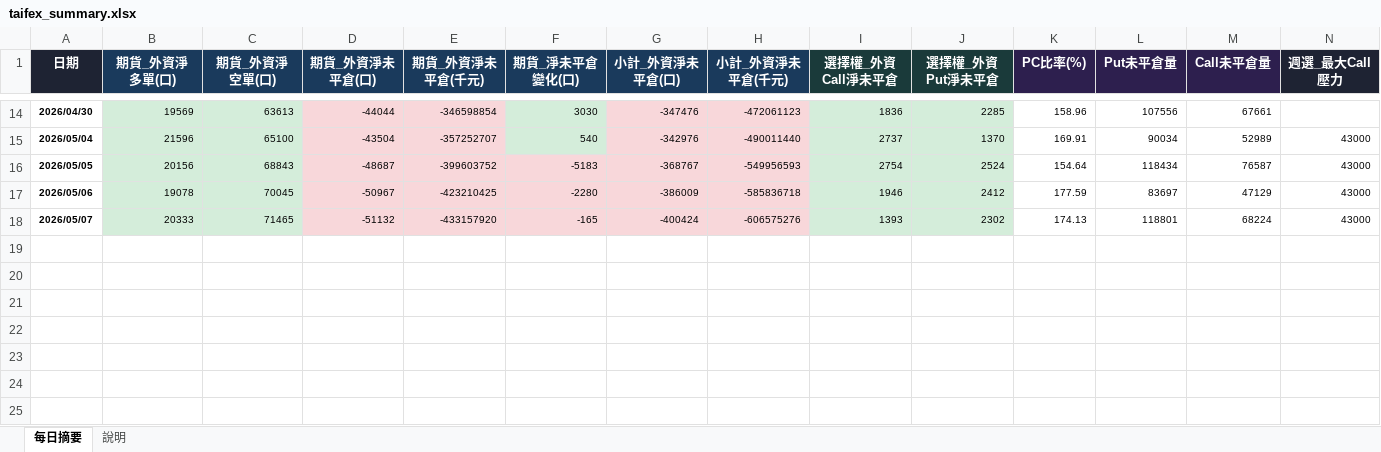
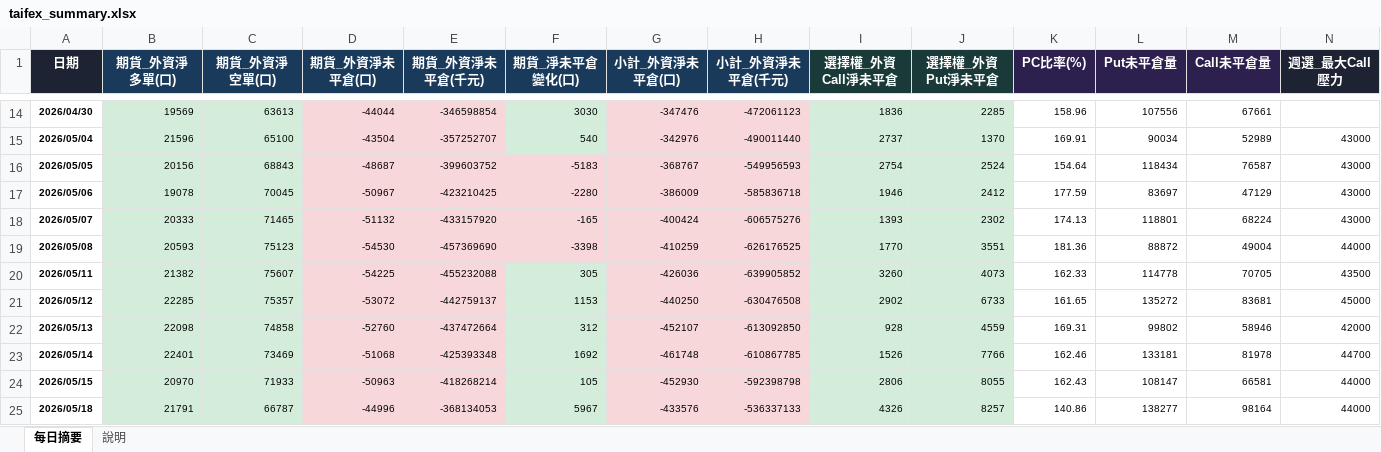
Before and after one commit to sunnyrain77go/taifex-dashboard, an Excel workbook: taifex_summary.xlsx, sheet 每日摘要, drawn as a sheet; only a part is shown, gaps mark what is left out; values as stored, in another font and other column widths than the file's, no borders; rows hold the shown columns only; the diff names each change by its address in the sheet, - before the commit and + after, or states it on an @@ line.

```diff
--- a/taifex_summary.xlsx (sheet 每日摘要)
+++ b/taifex_summary.xlsx (sheet 每日摘要)
+row 19: 2026/05/08 | 20593 | 75123 | -54530 | -457369690 | -3398 | -410259 | -626176525 | 1770 | 3551 | 181.36 | 88872 | 49004 | 44000
+row 20: 2026/05/11 | 21382 | 75607 | -54225 | -455232088 | 305 | -426036 | -639905852 | 3260 | 4073 | 162.33 | 114778 | 70705 | 43500
+row 21: 2026/05/12 | 22285 | 75357 | -53072 | -442759137 | 1153 | -440250 | -630476508 | 2902 | 6733 | 161.65 | 135272 | 83681 | 45000
+row 22: 2026/05/13 | 22098 | 74858 | -52760 | -437472664 | 312 | -452107 | -613092850 | 928 | 4559 | 169.31 | 99802 | 58946 | 42000
+row 23: 2026/05/14 | 22401 | 73469 | -51068 | -425393348 | 1692 | -461748 | -610867785 | 1526 | 7766 | 162.46 | 133181 | 81978 | 44700
+row 24: 2026/05/15 | 20970 | 71933 | -50963 | -418268214 | 105 | -452930 | -592398798 | 2806 | 8055 | 162.43 | 108147 | 66581 | 44000
+row 25: 2026/05/18 | 21791 | 66787 | -44996 | -368134053 | 5967 | -433576 | -536337133 | 4326 | 8257 | 140.86 | 138277 | 98164 | 44000
```
Also changed, not shown: 7 other files.
